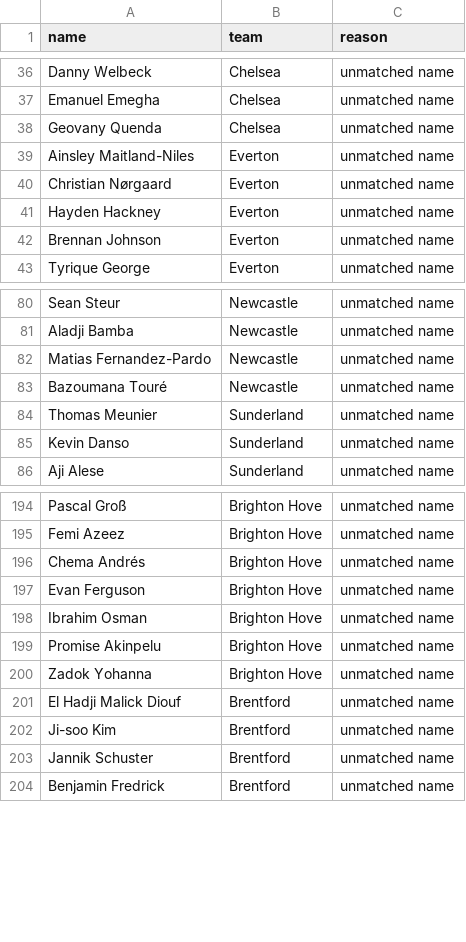
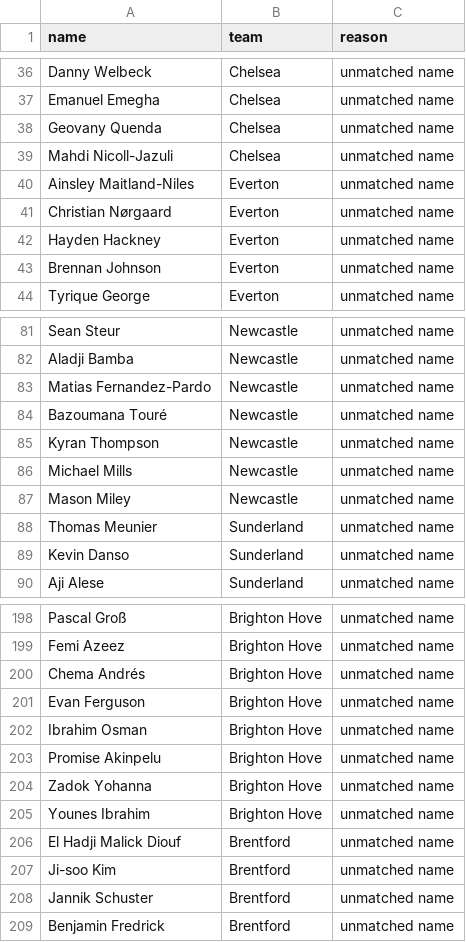
Before and after one commit to allenb34/pl-transfer-value-predictor, a CSV file: data/processed/excluded_players.csv, drawn as a sheet; only a part is shown, gaps mark what is left out; the diff names each change by its address in the sheet, - before the commit and + after, or states it on an @@ line.

```diff
--- a/data/processed/excluded_players.csv
+++ b/data/processed/excluded_players.csv
+row 39: Mahdi Nicoll-Jazuli | Chelsea | unmatched name
+row 85: Kyran Thompson | Newcastle | unmatched name
+row 86: Michael Mills | Newcastle | unmatched name
+row 87: Mason Miley | Newcastle | unmatched name
+row 205: Younes Ibrahim | Brighton Hove | unmatched name
```
Also changed, not shown: data/processed/player_dataset.csv, 4 other files.
